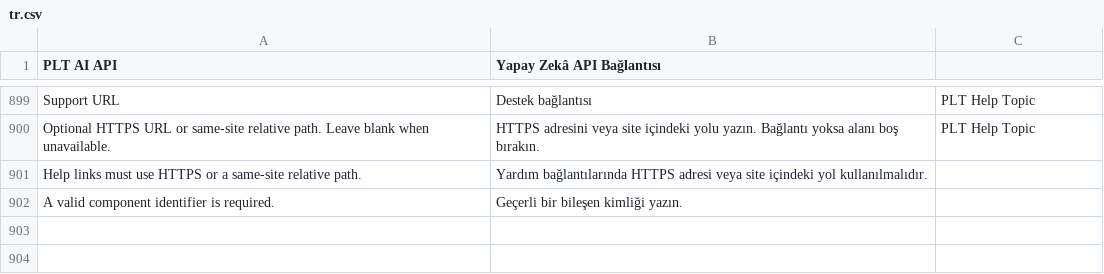
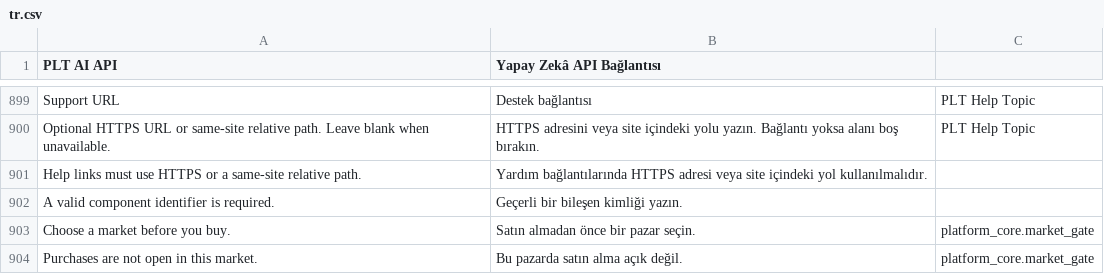
Before and after one commit to metafrappe/backend, a CSV file: apps/platform_core/platform_core/translations/tr.csv, drawn as a sheet; only a part is shown, gaps mark what is left out.

Commit message:
Pazar kapısı: satın alma yalnız açık pazarda tamamlanır (AJA-1768)
Sunucu pazarı her satın alma isteğinde denetler.
Pazar alanı boşsa istek 422 ve MarketRequiredError ile reddedilir.
Pazar açık değilse istek 422 ve MarketNotOpenError ile reddedilir.
Reddedilen istek kayıt oluşturmaz.
Arayüz dili pazarı değiştirmez.
Açık pazar listesi tek ayardan okunur: config/open_markets.json.
Liste gelene kadar yalnız TR açıktır.

```diff
--- a/apps/platform_core/platform_core/translations/tr.csv
+++ b/apps/platform_core/platform_core/translations/tr.csv
@@ -1014 +1014,3 @@ Help links must use HTTPS or a same-site relative path.,Yardım bağlantıların
 A valid component identifier is required.,Geçerli bir bileşen kimliği yazın.,
+Choose a market before you buy.,Satın almadan önce bir pazar seçin.,platform_core.market_gate
+Purchases are not open in this market.,Bu pazarda satın alma açık değil.,platform_core.market_gate
```
Also changed, not shown: 3 other files.
